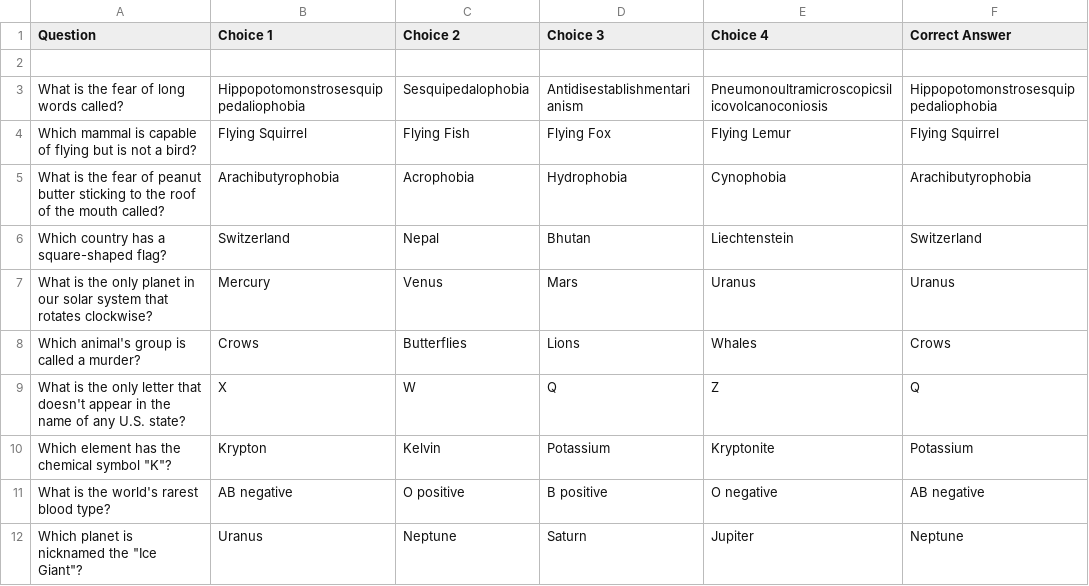
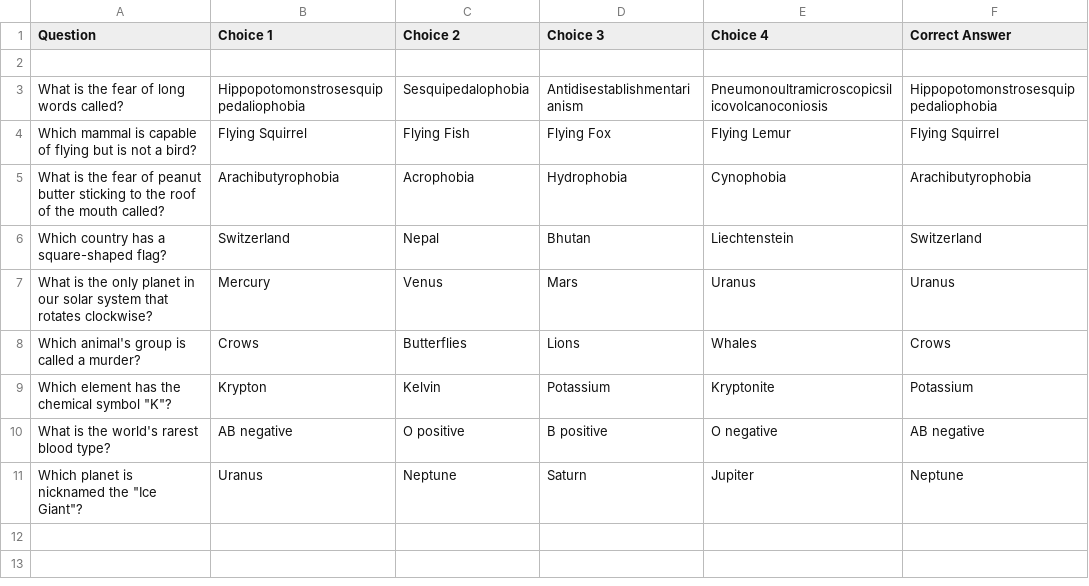
Before and after one commit to Stuycs-K/project03-final-9-yomr-karimz-xuh, a CSV file: unusual.csv, drawn as a sheet.

```diff
--- a/unusual.csv
+++ b/unusual.csv
@@ -8,3 +8,2 @@ What is the only planet in our solar system that rotates clockwise?,Mercury,Venu
 Which animal's group is called a murder?,Crows,Butterflies,Lions,Whales,Crows
-What is the only letter that doesn't appear in the name of any U.S. state?,X,W,Q,Z,Q
 Which element has the chemical symbol "K"?,Krypton,Kelvin,Potassium,Kryptonite,Potassium
```
Also changed, not shown: entertainment.csv, science.csv, 2 other files.
